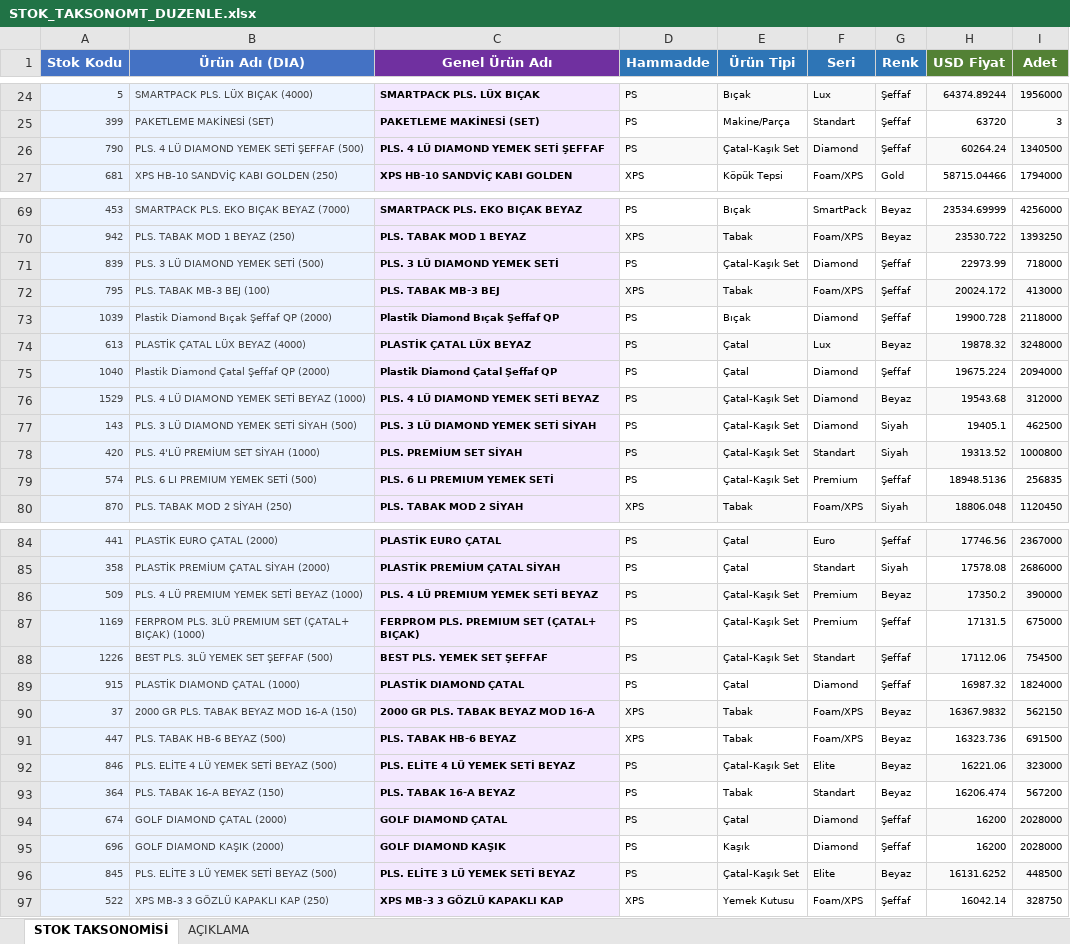
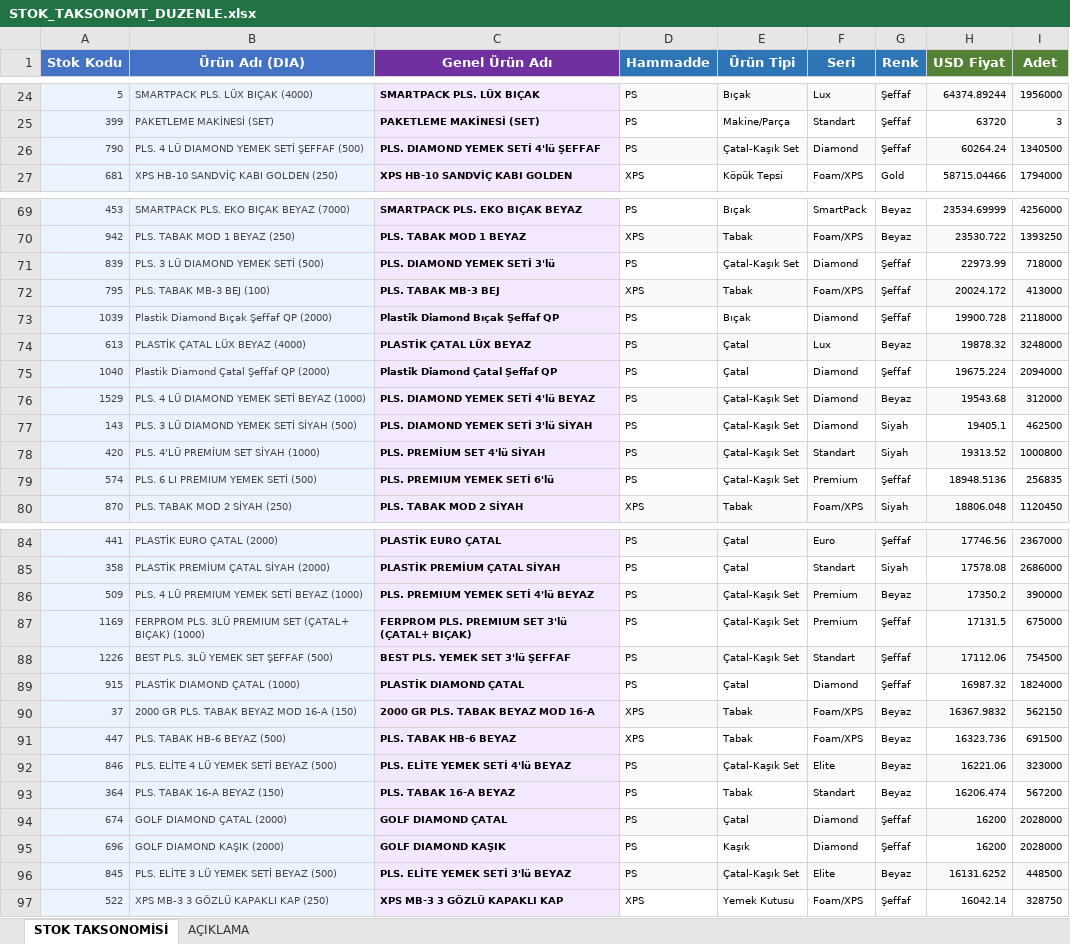
Before and after one commit to suhedaguul-arch/SUHEDA, an Excel workbook: STOK_TAKSONOMT_DUZENLE.xlsx, sheet STOK TAKSONOMİSİ, drawn as a sheet; only a part is shown, gaps mark what is left out; values as stored, in another font and other column widths than the file's, no borders; the diff covers the shown part only; the diff names each change by its address in the sheet, - before the commit and + after, or states it on an @@ line.

```diff
--- a/STOK_TAKSONOMT_DUZENLE.xlsx (sheet STOK TAKSONOMİSİ)
+++ b/STOK_TAKSONOMT_DUZENLE.xlsx (sheet STOK TAKSONOMİSİ)
-C26 (Genel Ürün Adı): PLS. 4 LÜ DIAMOND YEMEK SETİ ŞEFFAF
+C26 (Genel Ürün Adı): PLS. DIAMOND YEMEK SETİ 4'lü ŞEFFAF
-C71 (Genel Ürün Adı): PLS. 3 LÜ DIAMOND YEMEK SETİ
+C71 (Genel Ürün Adı): PLS. DIAMOND YEMEK SETİ 3'lü
-C76 (Genel Ürün Adı): PLS. 4 LÜ DIAMOND YEMEK SETİ BEYAZ
+C76 (Genel Ürün Adı): PLS. DIAMOND YEMEK SETİ 4'lü BEYAZ
-C77 (Genel Ürün Adı): PLS. 3 LÜ DIAMOND YEMEK SETİ SİYAH
+C77 (Genel Ürün Adı): PLS. DIAMOND YEMEK SETİ 3'lü SİYAH
-C78 (Genel Ürün Adı): PLS. PREMİUM SET SİYAH
+C78 (Genel Ürün Adı): PLS. PREMİUM SET 4'lü SİYAH
-C79 (Genel Ürün Adı): PLS. 6 LI PREMIUM YEMEK SETİ
+C79 (Genel Ürün Adı): PLS. PREMIUM YEMEK SETİ 6'lü
-C86 (Genel Ürün Adı): PLS. 4 LÜ PREMIUM YEMEK SETİ BEYAZ
+C86 (Genel Ürün Adı): PLS. PREMIUM YEMEK SETİ 4'lü BEYAZ
-C87 (Genel Ürün Adı): FERPROM PLS. PREMIUM SET (ÇATAL+ BIÇAK)
+C87 (Genel Ürün Adı): FERPROM PLS. PREMIUM SET 3'lü (ÇATAL+ BIÇAK)
-C88 (Genel Ürün Adı): BEST PLS. YEMEK SET ŞEFFAF
+C88 (Genel Ürün Adı): BEST PLS. YEMEK SET 3'lü ŞEFFAF
-C92 (Genel Ürün Adı): PLS. ELİTE 4 LÜ YEMEK SETİ BEYAZ
+C92 (Genel Ürün Adı): PLS. ELİTE YEMEK SETİ 4'lü BEYAZ
-C96 (Genel Ürün Adı): PLS. ELİTE 3 LÜ YEMEK SETİ BEYAZ
+C96 (Genel Ürün Adı): PLS. ELİTE YEMEK SETİ 3'lü BEYAZ
```
Also changed, not shown: 27 edited cells elsewhere in this sheet.
